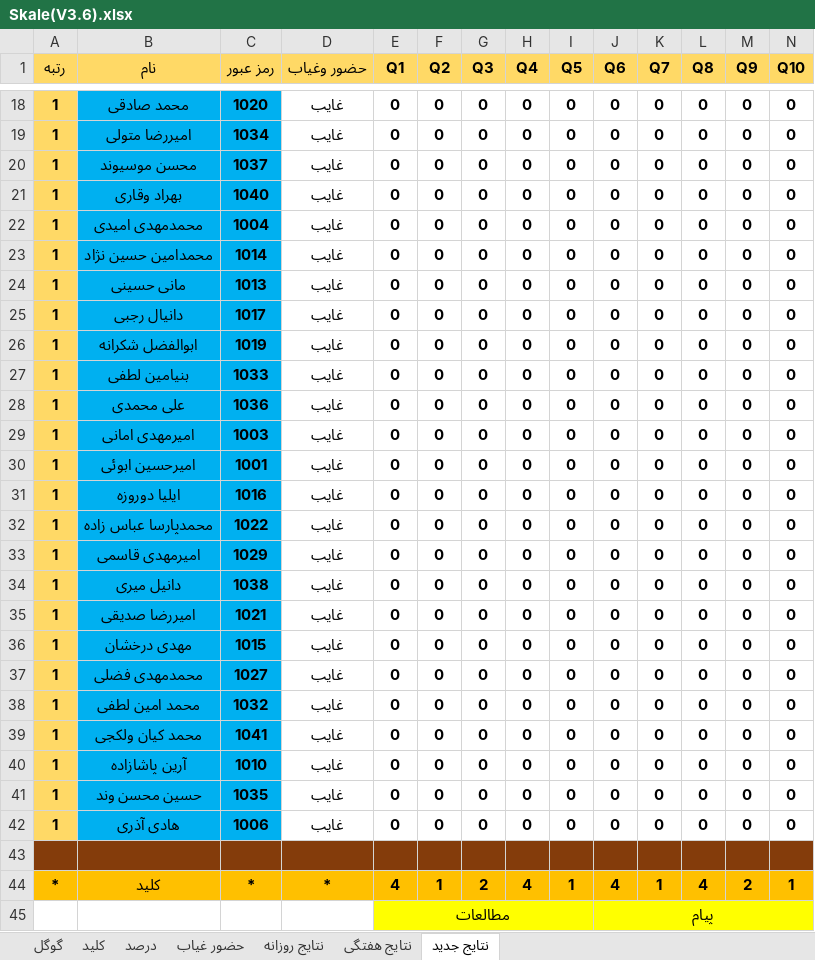
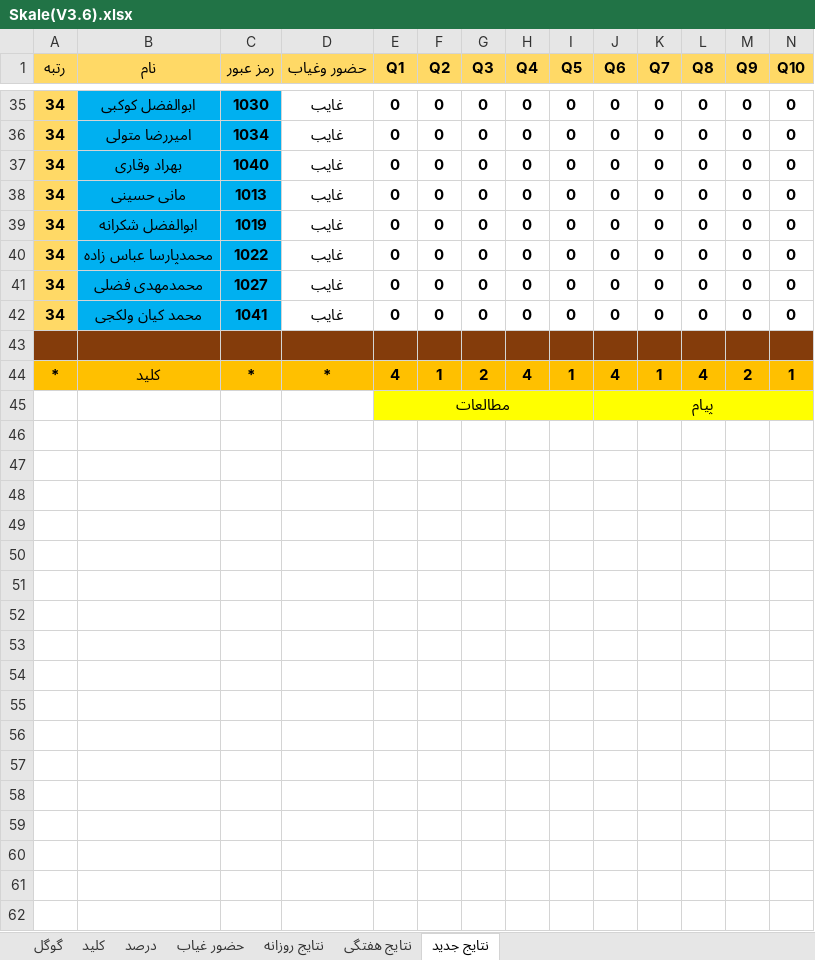
Before and after one commit to hengams/Quiz, an Excel workbook: week 6/مطالعات/Skale(V3.6).xlsx, sheet نتایج جدید, drawn as a sheet; only a part is shown, gaps mark what is left out; values as stored, in another font and other column widths than the file's, no borders; conditional formats not drawn; removed rows and columns are numbered as before the commit, all else as after; rows hold the shown columns only; the diff covers the shown part only; the diff names each change by its address in the sheet, - before the commit and + after, or states it on an @@ line.

```diff
--- a/week 6/مطالعات/Skale(V3.6).xlsx (sheet نتایج جدید)
+++ b/week 6/مطالعات/Skale(V3.6).xlsx (sheet نتایج جدید)
-A35:A36 (رتبه): 1
+A35:A36 (رتبه): 34
-B35 (نام): محمد صادقی
+B35 (نام): ابوالفضل کوکبی
-C35 (رمز عبور): 1020
+C35 (رمز عبور): 1030
-row 20: 1 | محسن موسیوند | 1037 | غایب | 0 | 0 | 0 | 0 | 0 | 0 | 0 | 0 | 0 | 0
-A37 (رتبه): 1
+A37 (رتبه): 34
-row 22: 1 | محمدمهدی امیدی | 1004 | غایب | 0 | 0 | 0 | 0 | 0 | 0 | 0 | 0 | 0 | 0
-row 23: 1 | محمدامین حسین نژاد | 1014 | غایب | 0 | 0 | 0 | 0 | 0 | 0 | 0 | 0 | 0 | 0
-A38 (رتبه): 1
+A38 (رتبه): 34
-row 25: 1 | دانیال رجبی | 1017 | غایب | 0 | 0 | 0 | 0 | 0 | 0 | 0 | 0 | 0 | 0
-A39 (رتبه): 1
+A39 (رتبه): 34
-row 27: 1 | بنیامین لطفی | 1033 | غایب | 0 | 0 | 0 | 0 | 0 | 0 | 0 | 0 | 0 | 0
-row 28: 1 | علی محمدی | 1036 | غایب | 0 | 0 | 0 | 0 | 0 | 0 | 0 | 0 | 0 | 0
-row 29: 1 | امیرمهدی امانی | 1003 | غایب | 0 | 0 | 0 | 0 | 0 | 0 | 0 | 0 | 0 | 0
-row 30: 1 | امیرحسین ابوئی | 1001 | غایب | 0 | 0 | 0 | 0 | 0 | 0 | 0 | 0 | 0 | 0
-row 31: 1 | ایلیا دوروزه | 1016 | غایب | 0 | 0 | 0 | 0 | 0 | 0 | 0 | 0 | 0 | 0
-A40 (رتبه): 1
+A40 (رتبه): 34
-row 33: 1 | امیرمهدی قاسمی | 1029 | غایب | 0 | 0 | 0 | 0 | 0 | 0 | 0 | 0 | 0 | 0
-row 34: 1 | دانیل میری | 1038 | غایب | 0 | 0 | 0 | 0 | 0 | 0 | 0 | 0 | 0 | 0
-row 35: 1 | امیررضا صدیقی | 1021 | غایب | 0 | 0 | 0 | 0 | 0 | 0 | 0 | 0 | 0 | 0
-row 36: 1 | مهدی درخشان | 1015 | غایب | 0 | 0 | 0 | 0 | 0 | 0 | 0 | 0 | 0 | 0
-A41 (رتبه): 1
+A41 (رتبه): 34
-row 38: 1 | محمد امین لطفی | 1032 | غایب | 0 | 0 | 0 | 0 | 0 | 0 | 0 | 0 | 0 | 0
-A42 (رتبه): 1
+A42 (رتبه): 34
-row 40: 1 | آرین پاشازاده | 1010 | غایب | 0 | 0 | 0 | 0 | 0 | 0 | 0 | 0 | 0 | 0
-row 41: 1 | حسین محسن وند | 1035 | غایب | 0 | 0 | 0 | 0 | 0 | 0 | 0 | 0 | 0 | 0
-row 42: 1 | هادی آذری | 1006 | غایب | 0 | 0 | 0 | 0 | 0 | 0 | 0 | 0 | 0 | 0
```
Also changed, not shown: 23 added rows, 6 removed rows and 123 edited cells elsewhere in this sheet, sheet درصد, sheet نتایج روزانه, sheet گوگل, sheet حضور غیاب, sheet نتایج هفتگی, formulas that keep their value, 2 other files.
